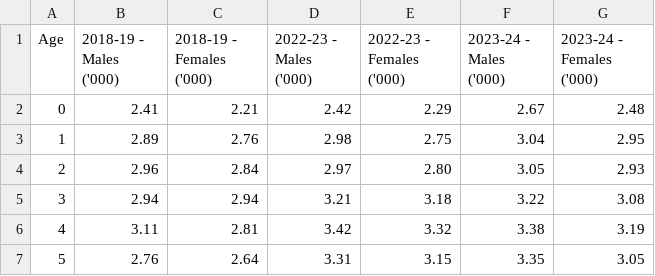
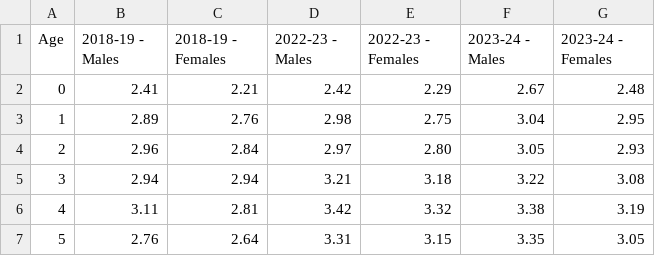
Before and after one commit to kluk0007/Monash_FIT3179_Homework_Week_10, a CSV file: data/overseas_migrant_arrivals_age_and_sex.csv, drawn as a sheet; only a part is shown.

Commit message:
Update overseas_migrant_arrivals_age_and_sex.csv

```diff
--- a/data/overseas_migrant_arrivals_age_and_sex.csv
+++ b/data/overseas_migrant_arrivals_age_and_sex.csv
@@ -1,2 +1,2 @@
-"Age","2018-19 - Males ('000)","2018-19 - Females ('000)","2022-23 - Males ('000)","2022-23 - Females ('000)","2023-24 - Males ('000)","2023-24 - Females ('000)"
+"Age","2018-19 - Males","2018-19 - Females","2022-23 - Males","2022-23 - Females","2023-24 - Males","2023-24 - Females"
 "0","2.41","2.21","2.42","2.29","2.67","2.48"
```
